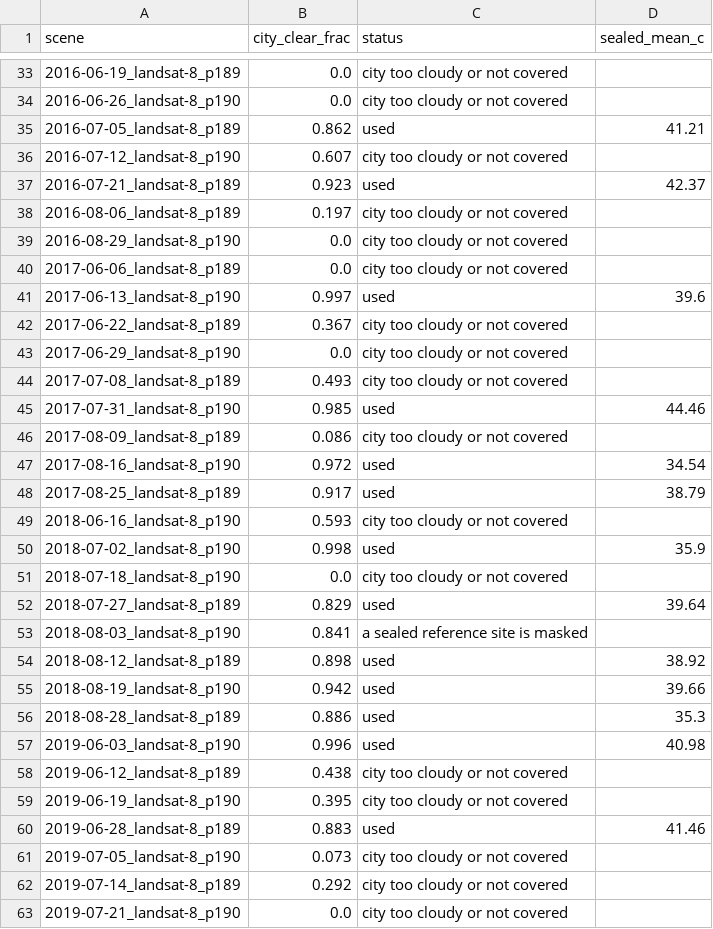
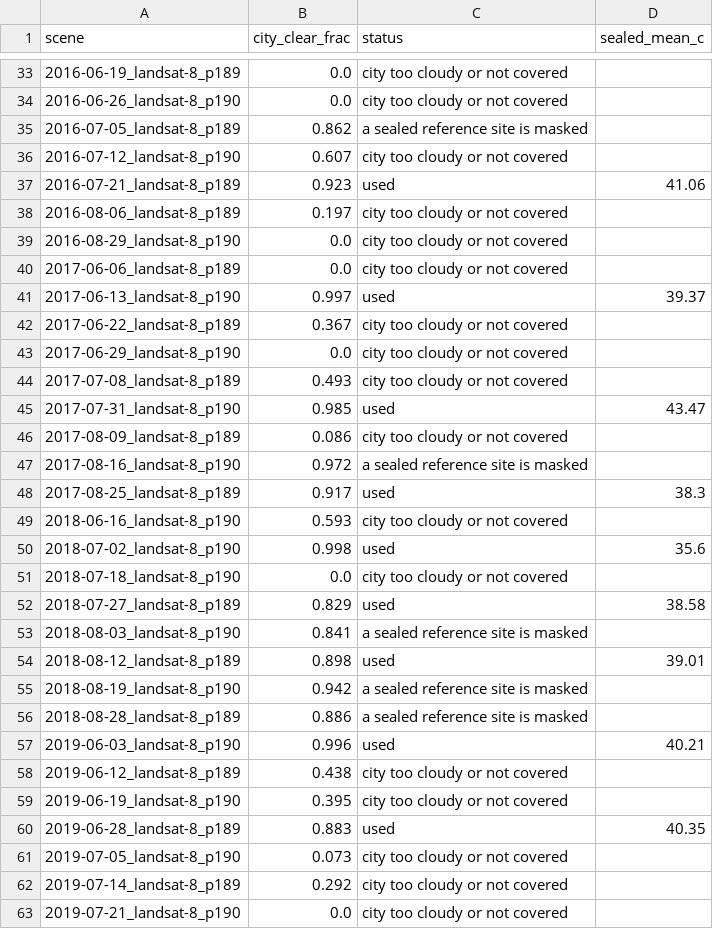
Before and after one commit to GjergjBrestovci/HeatMap-Predict, a CSV file: results/multi_scene/scenes.csv, drawn as a sheet; only a part is shown, gaps mark what is left out; the diff covers the shown part only.

```diff
--- a/results/multi_scene/scenes.csv
+++ b/results/multi_scene/scenes.csv
@@ -34,5 +34,5 @@ scene,city_clear_frac,status,sealed_mean_c
 2016-06-26_landsat-8_p190,0.0,city too cloudy or not covered,
-2016-07-05_landsat-8_p189,0.862,used,41.21
+2016-07-05_landsat-8_p189,0.862,a sealed reference site is masked,
 2016-07-12_landsat-8_p190,0.607,city too cloudy or not covered,
-2016-07-21_landsat-8_p189,0.923,used,42.37
+2016-07-21_landsat-8_p189,0.923,used,41.06
 2016-08-06_landsat-8_p189,0.197,city too cloudy or not covered,
@@ -40,3 +40,3 @@ scene,city_clear_frac,status,sealed_mean_c
 2017-06-06_landsat-8_p189,0.0,city too cloudy or not covered,
-2017-06-13_landsat-8_p190,0.997,used,39.6
+2017-06-13_landsat-8_p190,0.997,used,39.37
 2017-06-22_landsat-8_p189,0.367,city too cloudy or not covered,
@@ -44,18 +44,18 @@ scene,city_clear_frac,status,sealed_mean_c
 2017-07-08_landsat-8_p189,0.493,city too cloudy or not covered,
-2017-07-31_landsat-8_p190,0.985,used,44.46
+2017-07-31_landsat-8_p190,0.985,used,43.47
 2017-08-09_landsat-8_p189,0.086,city too cloudy or not covered,
-2017-08-16_landsat-8_p190,0.972,used,34.54
-2017-08-25_landsat-8_p189,0.917,used,38.79
+2017-08-16_landsat-8_p190,0.972,a sealed reference site is masked,
+2017-08-25_landsat-8_p189,0.917,used,38.3
 2018-06-16_landsat-8_p190,0.593,city too cloudy or not covered,
-2018-07-02_landsat-8_p190,0.998,used,35.9
+2018-07-02_landsat-8_p190,0.998,used,35.6
 2018-07-18_landsat-8_p190,0.0,city too cloudy or not covered,
-2018-07-27_landsat-8_p189,0.829,used,39.64
+2018-07-27_landsat-8_p189,0.829,used,38.58
 2018-08-03_landsat-8_p190,0.841,a sealed reference site is masked,
-2018-08-12_landsat-8_p189,0.898,used,38.92
-2018-08-19_landsat-8_p190,0.942,used,39.66
-2018-08-28_landsat-8_p189,0.886,used,35.3
-2019-06-03_landsat-8_p190,0.996,used,40.98
+2018-08-12_landsat-8_p189,0.898,used,39.01
+2018-08-19_landsat-8_p190,0.942,a sealed reference site is masked,
+2018-08-28_landsat-8_p189,0.886,a sealed reference site is masked,
+2019-06-03_landsat-8_p190,0.996,used,40.21
 2019-06-12_landsat-8_p189,0.438,city too cloudy or not covered,
 2019-06-19_landsat-8_p190,0.395,city too cloudy or not covered,
-2019-06-28_landsat-8_p189,0.883,used,41.46
+2019-06-28_landsat-8_p189,0.883,used,40.35
 2019-07-05_landsat-8_p190,0.073,city too cloudy or not covered,
```
Also changed, not shown: 62 edited cells elsewhere in this file, results/multi_scene/class_summary.csv, results/multi_scene/site_summary.csv, 8 other files.
